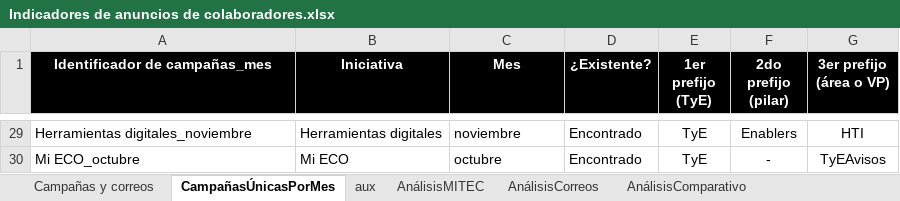
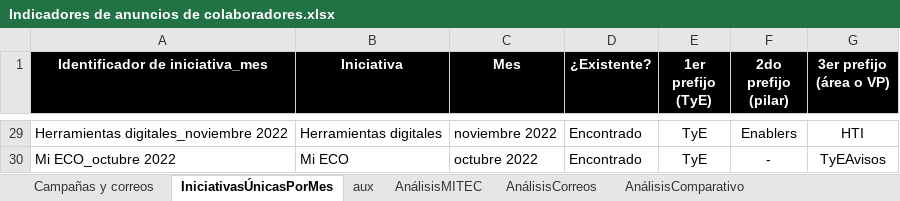
Before and after one commit to AngelAnayaOCI/Dashboards, an Excel workbook: Indicadores de anuncios de colaboradores.xlsx, sheet IniciativasÚnicasPorMes, drawn as a sheet; only a part is shown, gaps mark what is left out; values as stored, in another font and other column widths than the file's, no borders; conditional formats not drawn; the diff covers the shown part only; the diff names each change by its address in the sheet, - before the commit and + after, or states it on an @@ line.

```diff
--- a/Indicadores de anuncios de colaboradores.xlsx (sheet IniciativasÚnicasPorMes)
+++ b/Indicadores de anuncios de colaboradores.xlsx (sheet IniciativasÚnicasPorMes)
-sheet tab: CampañasÚnicasPorMes
+sheet tab: IniciativasÚnicasPorMes
-A1: Identificador de campañas_mes
+A1: Identificador de iniciativa_mes
-A29 (Identificador de iniciativa_mes): Herramientas digitales_noviembre
+A29 (Identificador de iniciativa_mes): Herramientas digitales_noviembre 2022
-C29 (Mes): noviembre
+C29 (Mes): noviembre 2022
-A30 (Identificador de iniciativa_mes): Mi ECO_octubre
+A30 (Identificador de iniciativa_mes): Mi ECO_octubre 2022
-C30 (Mes): octubre
+C30 (Mes): octubre 2022
```
Also changed, not shown: other rows of this sheet, sheet Campañas y correos, sheet AnálisisCorreos, sheet AnálisisMITEC, formulas that keep their value, 2 other files.
